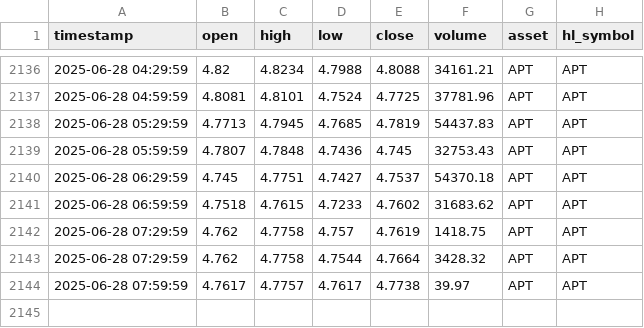
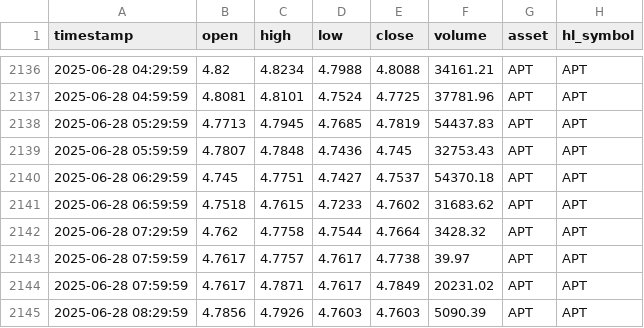
Before and after one commit to QV2000/hyperliquid-ohlc-puller, a CSV file: data/APT_ohlc_30.csv, drawn as a sheet; only a part is shown, gaps mark what is left out; removed rows and columns are numbered as before the commit, all else as after; the diff names each change by its address in the sheet, - before the commit and + after, or states it on an @@ line.

```diff
--- a/data/APT_ohlc_30.csv
+++ b/data/APT_ohlc_30.csv
-row 2142: 2025-06-28 07:29:59 | 4.762 | 4.7758 | 4.757 | 4.7619 | 1418.75 | APT | APT
+row 2144: 2025-06-28 07:59:59 | 4.7617 | 4.7871 | 4.7617 | 4.7849 | 20231.02 | APT | APT
+row 2145: 2025-06-28 08:29:59 | 4.7856 | 4.7926 | 4.7603 | 4.7603 | 5090.39 | APT | APT
```
Also changed, not shown: data/AAVE_ohlc_30.csv, data/ALGO_ohlc_30.csv, 7 other files.
